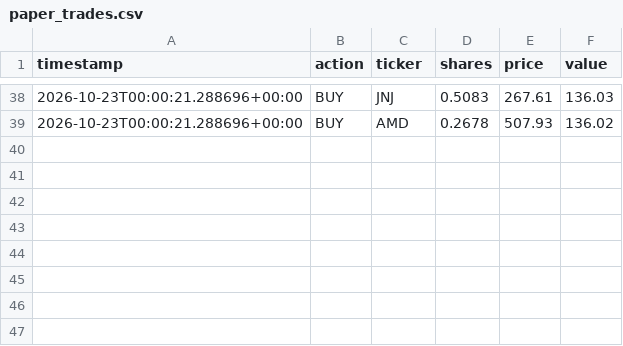
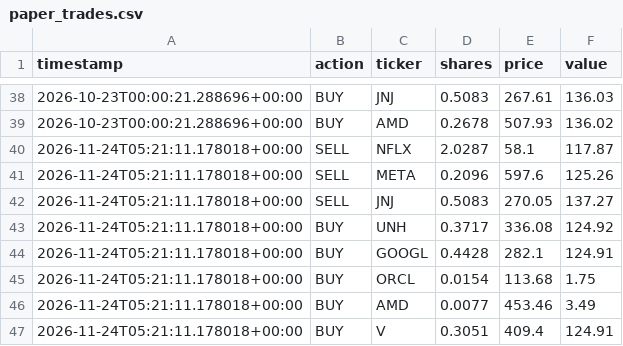
Before and after one commit to aferna6-cell/The-Network, a CSV file: paper_state/paper_trades.csv, drawn as a sheet; only a part is shown, gaps mark what is left out; the diff names each change by its address in the sheet, - before the commit and + after, or states it on an @@ line.

```diff
--- a/paper_state/paper_trades.csv
+++ b/paper_state/paper_trades.csv
+row 40: 2026-11-24T05:21:11.178018+00:00 | SELL | NFLX | 2.0287 | 58.1 | 117.87
+row 41: 2026-11-24T05:21:11.178018+00:00 | SELL | META | 0.2096 | 597.6 | 125.26
+row 42: 2026-11-24T05:21:11.178018+00:00 | SELL | JNJ | 0.5083 | 270.05 | 137.27
+row 43: 2026-11-24T05:21:11.178018+00:00 | BUY | UNH | 0.3717 | 336.08 | 124.92
+row 44: 2026-11-24T05:21:11.178018+00:00 | BUY | GOOGL | 0.4428 | 282.1 | 124.91
+row 45: 2026-11-24T05:21:11.178018+00:00 | BUY | ORCL | 0.0154 | 113.68 | 1.75
+row 46: 2026-11-24T05:21:11.178018+00:00 | BUY | AMD | 0.0077 | 453.46 | 3.49
+row 47: 2026-11-24T05:21:11.178018+00:00 | BUY | V | 0.3051 | 409.4 | 124.91
```
Also changed, not shown: paper_state/paper_equity.csv, 4 other files.
